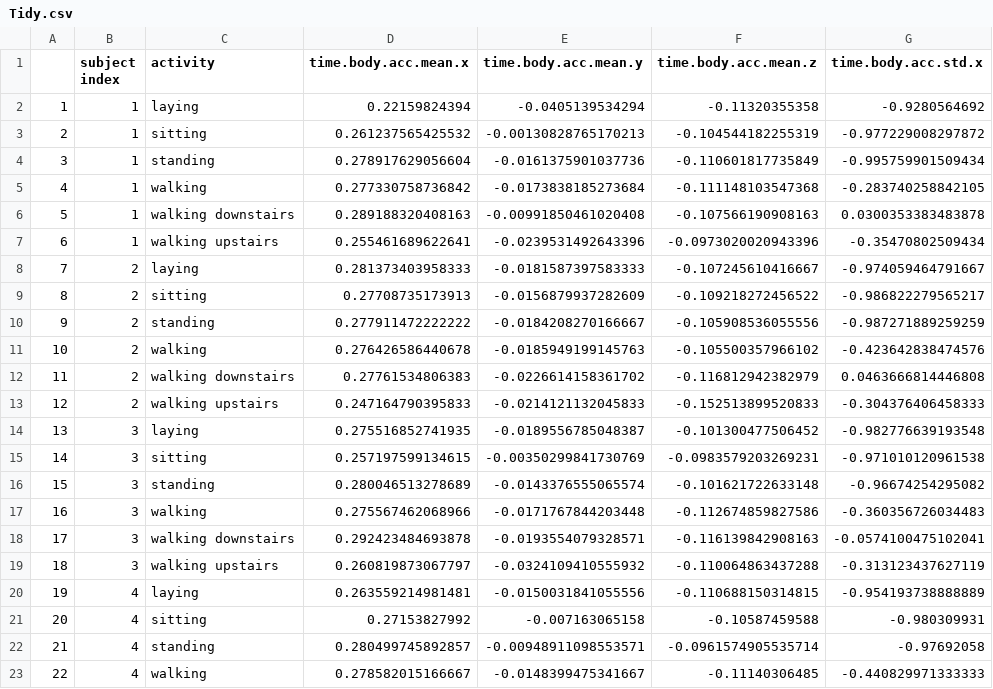
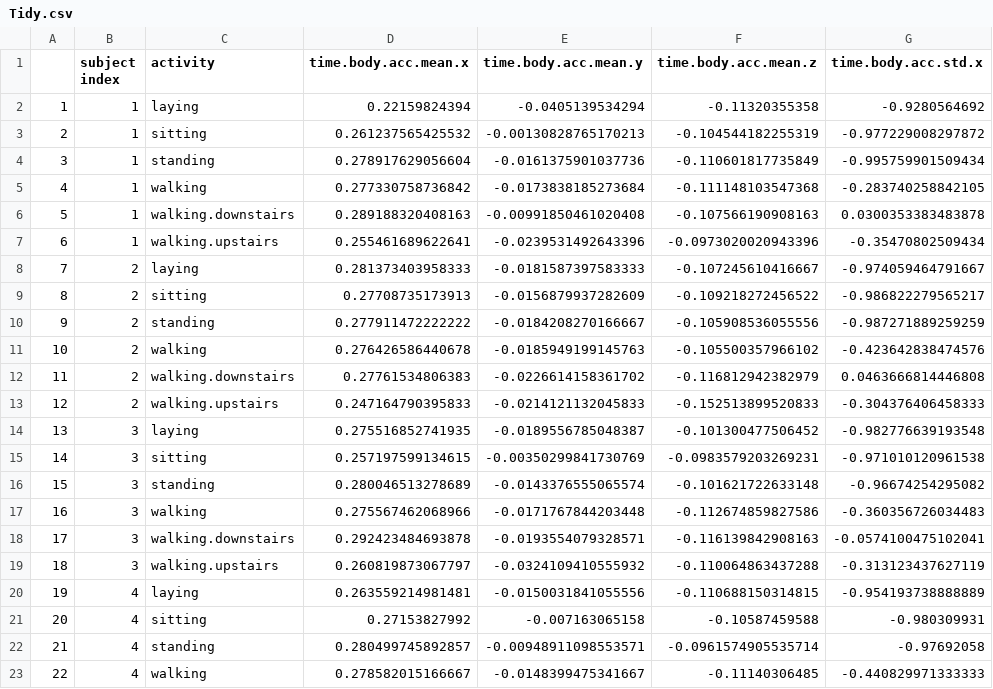
Before and after one commit to markzampoglou/GettingAndCleaningData, a CSV file: Tidy.csv, drawn as a sheet; only a part is shown; the diff covers the shown part only; the diff names each change by its address in the sheet, - before the commit and + after, or states it on an @@ line.

```diff
--- a/Tidy.csv
+++ b/Tidy.csv
-C6 (activity): walking downstairs
+C6 (activity): walking.downstairs
-C7 (activity): walking upstairs
+C7 (activity): walking.upstairs
-C12 (activity): walking downstairs
+C12 (activity): walking.downstairs
-C13 (activity): walking upstairs
+C13 (activity): walking.upstairs
-C18 (activity): walking downstairs
+C18 (activity): walking.downstairs
-C19 (activity): walking upstairs
+C19 (activity): walking.upstairs
```
Also changed, not shown: 54 edited cells elsewhere in this file, 2 other files.
